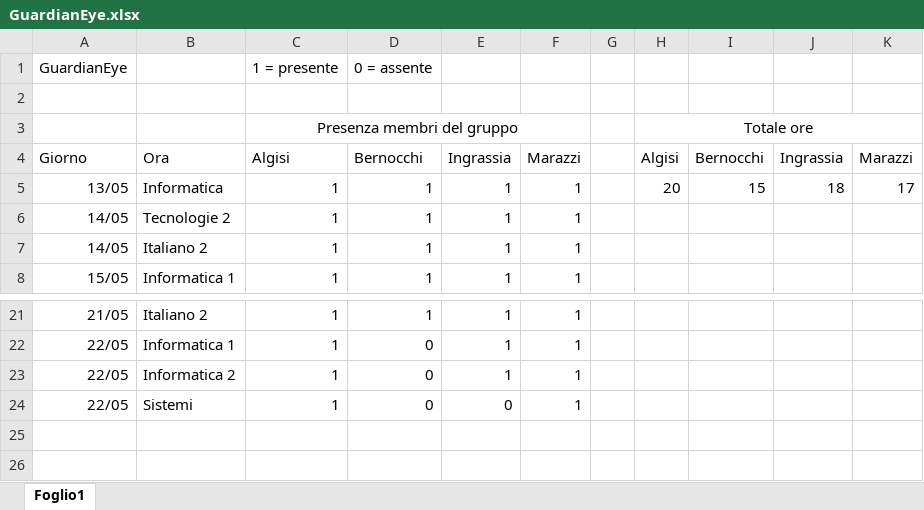
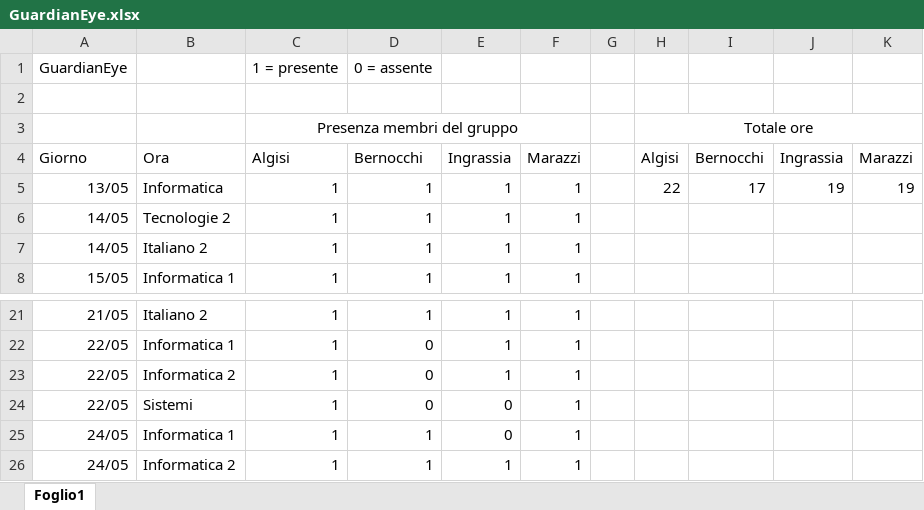
Before and after one commit to JellyMLG1/GuardianEye, an Excel workbook: GuardianEye.xlsx, sheet Foglio1, drawn as a sheet; only a part is shown, gaps mark what is left out; values as stored, in another font and other column widths than the file's, no borders; the diff names each change by its address in the sheet, - before the commit and + after, or states it on an @@ line.

Commit message:
Aggiornamento Informatica 2405

```diff
--- a/GuardianEye.xlsx (sheet Foglio1)
+++ b/GuardianEye.xlsx (sheet Foglio1)
-H5: 20
+H5: 22
-I5: 15
+I5: 17
-J5: 18
+J5: 19
-K5: 17
+K5: 19
+row 25: 24/05 | Informatica 1 | 1 | 1 | 0 | 1
+row 26: 24/05 | Informatica 2 | 1 | 1 | 1 | 1
```
